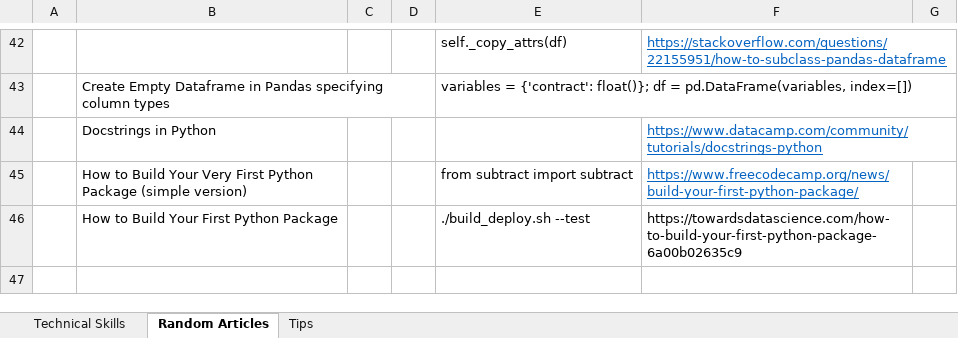
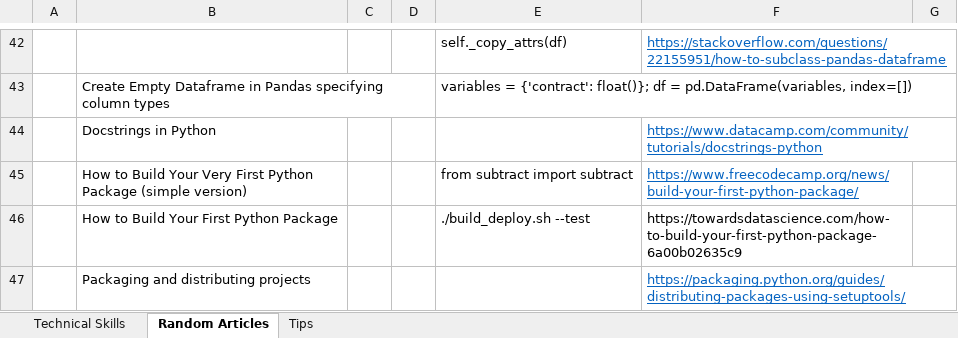
Before and after one commit to XiaozhanYang/technical-tips, an Excel workbook: Technical Tips.xlsx, sheet Random Articles, drawn as a sheet; only a part is shown, gaps mark what is left out; values as stored, in another font and other column widths than the file's, no borders; the diff names each change by its address in the sheet, - before the commit and + after, or states it on an @@ line.

Commit message:
updated xlsx file

```diff
--- a/Technical Tips.xlsx (sheet Random Articles)
+++ b/Technical Tips.xlsx (sheet Random Articles)
+row 47:  | Packaging and distributing projects |  |  |  | https://packaging.python.org/guides/distributing-packages-using-setuptools/
```
